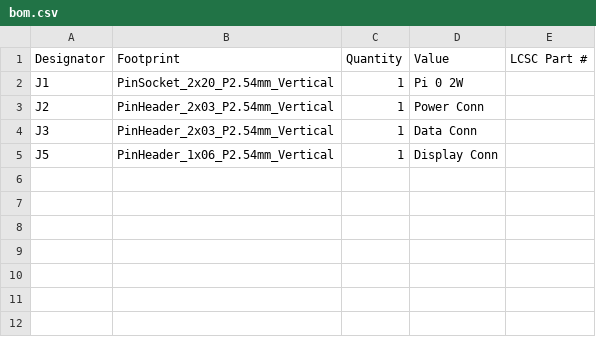
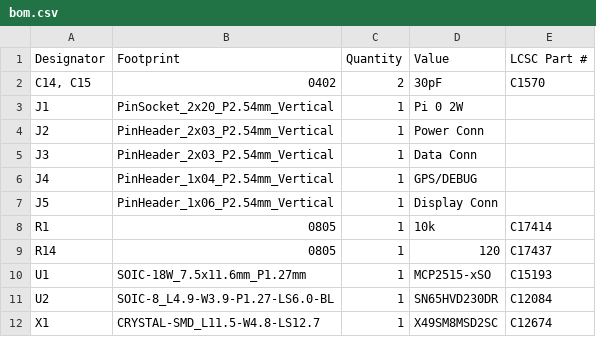
Before and after one commit to Choccy-vr/BeanBike, a CSV file: PCB/BeanBike/Display/production/bom.csv, drawn as a sheet; the diff names each change by its address in the sheet, - before the commit and + after, or states it on an @@ line.

```diff
--- a/PCB/BeanBike/Display/production/bom.csv
+++ b/PCB/BeanBike/Display/production/bom.csv
+row 2: C14, C15 | 0402 | 2 | 30pF | C1570
+row 6: J4 | PinHeader_1x04_P2.54mm_Vertical | 1 | GPS/DEBUG
+row 8: R1 | 0805 | 1 | 10k | C17414
+row 9: R14 | 0805 | 1 | 120 | C17437
+row 10: U1 | SOIC-18W_7.5x11.6mm_P1.27mm | 1 | MCP2515-xSO | C15193
+row 11: U2 | SOIC-8_L4.9-W3.9-P1.27-LS6.0-BL | 1 | SN65HVD230DR | C12084
+row 12: X1 | CRYSTAL-SMD_L11.5-W4.8-LS12.7 | 1 | X49SM8MSD2SC | C12674
```
Also changed, not shown: bom.csv, 19 other files.
